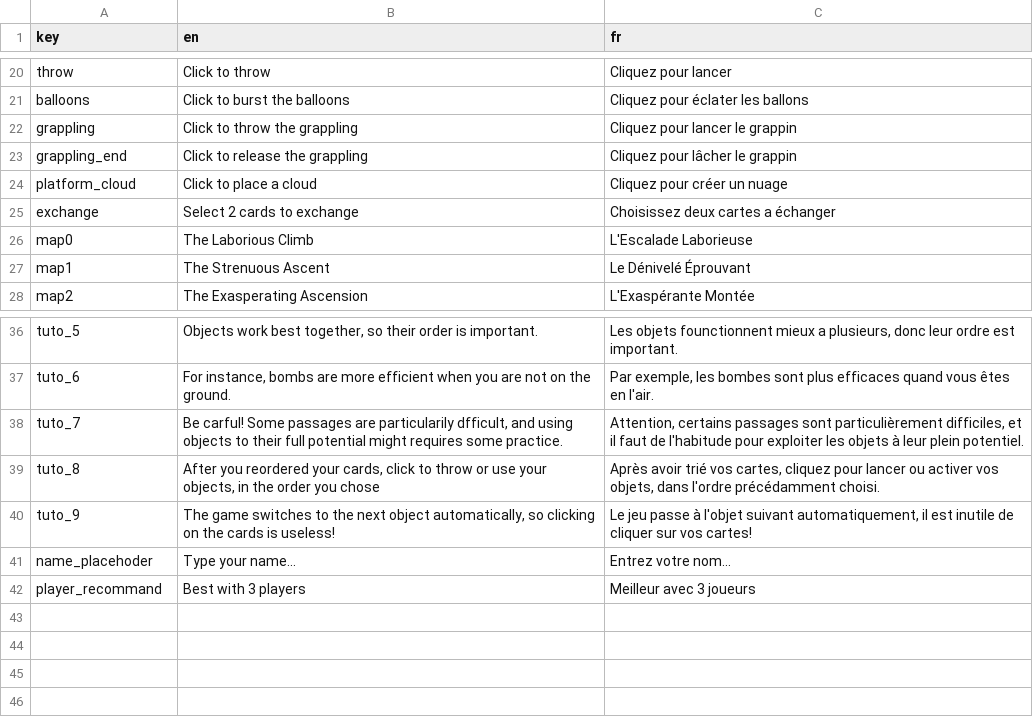
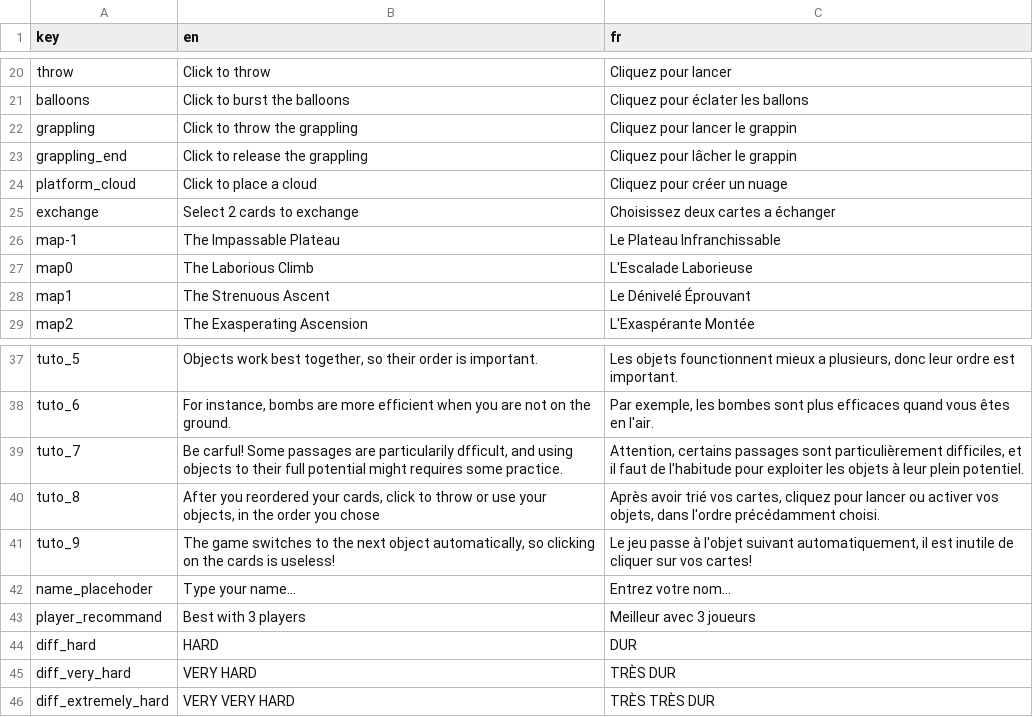
Before and after one commit to Sergueille/CluelessAlpinists, a CSV file: Assets/Resources/localization.csv, drawn as a sheet; only a part is shown, gaps mark what is left out.

```diff
--- a/Assets/Resources/localization.csv
+++ b/Assets/Resources/localization.csv
@@ -25,2 +25,3 @@
 "exchange","Select 2 cards to exchange","Choisissez deux cartes a échanger"
+"map-1","The Impassable Plateau","Le Plateau Infranchissable"
 "map0","The Laborious Climb","L'Escalade Laborieuse"
@@ -42 +43,4 @@
 "player_recommand","Best with 3 players","Meilleur avec 3 joueurs"
+"diff_hard","HARD","DUR"
+"diff_very_hard","VERY HARD","TRÈS DUR"
+"diff_extremely_hard","VERY VERY HARD","TRÈS TRÈS DUR"
```
Also changed, not shown: 25 other files.
